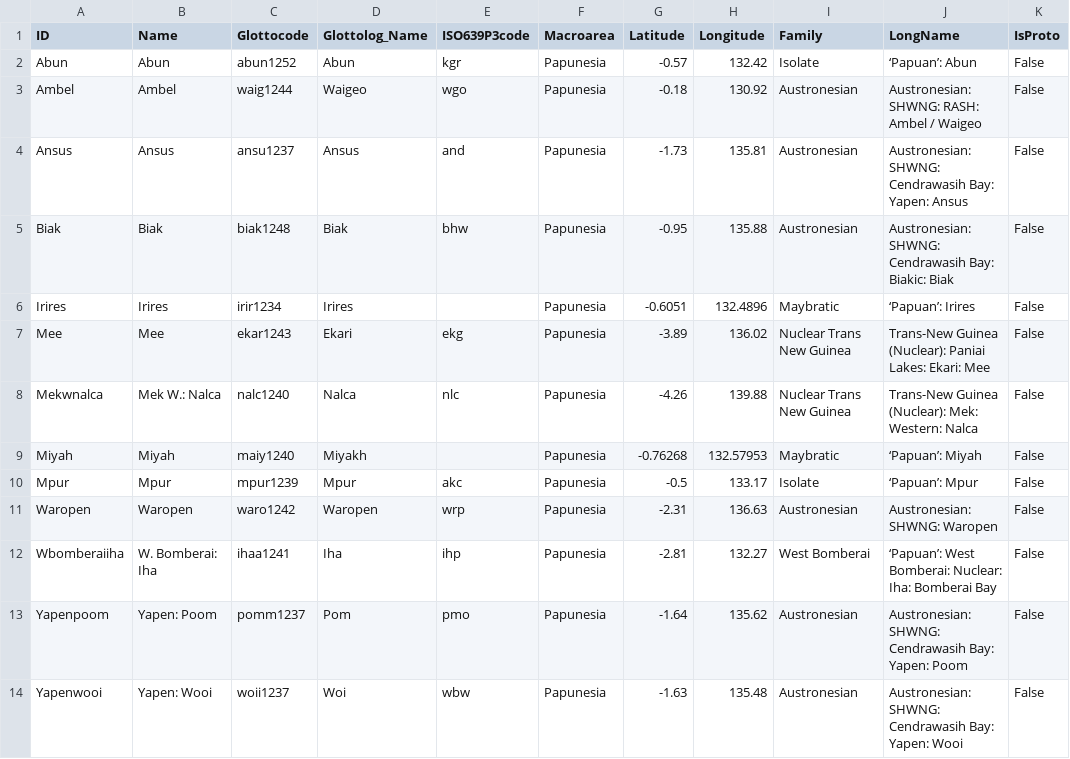
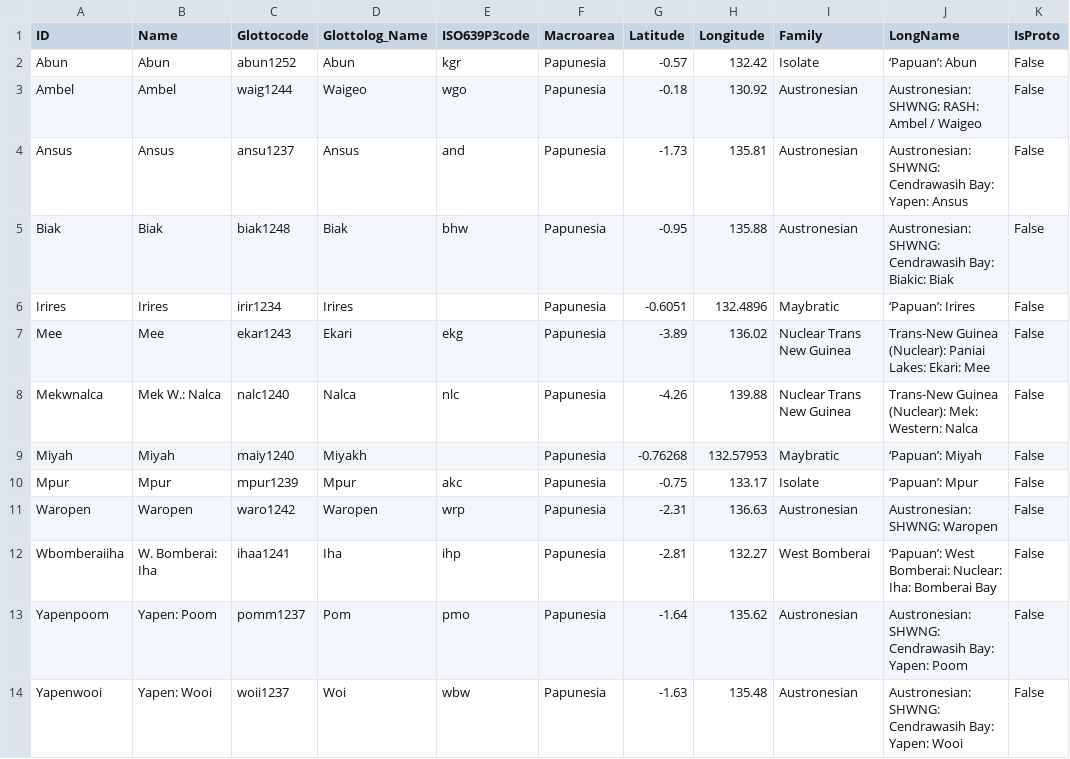
Before and after one commit to lexibank/papuanvoices, a CSV file: cldf/languages.csv, drawn as a sheet.

```diff
--- a/cldf/languages.csv
+++ b/cldf/languages.csv
@@ -9,3 +9,3 @@ Mekwnalca,Mek W.: Nalca,nalc1240,Nalca,nlc,Papunesia,-4.26,139.88,Nuclear Trans
 Miyah,Miyah,maiy1240,Miyakh,,Papunesia,-0.76268,132.57953,Maybratic,‘Papuan’: Miyah,False
-Mpur,Mpur,mpur1239,Mpur,akc,Papunesia,-0.5,133.17,Isolate,‘Papuan’: Mpur,False
+Mpur,Mpur,mpur1239,Mpur,akc,Papunesia,-0.75,133.17,Isolate,‘Papuan’: Mpur,False
 Waropen,Waropen,waro1242,Waropen,wrp,Papunesia,-2.31,136.63,Austronesian,Austronesian: SHWNG: Waropen,False
```
Also changed, not shown: raw/data/Mpur/languages.csv, 3 other files.
